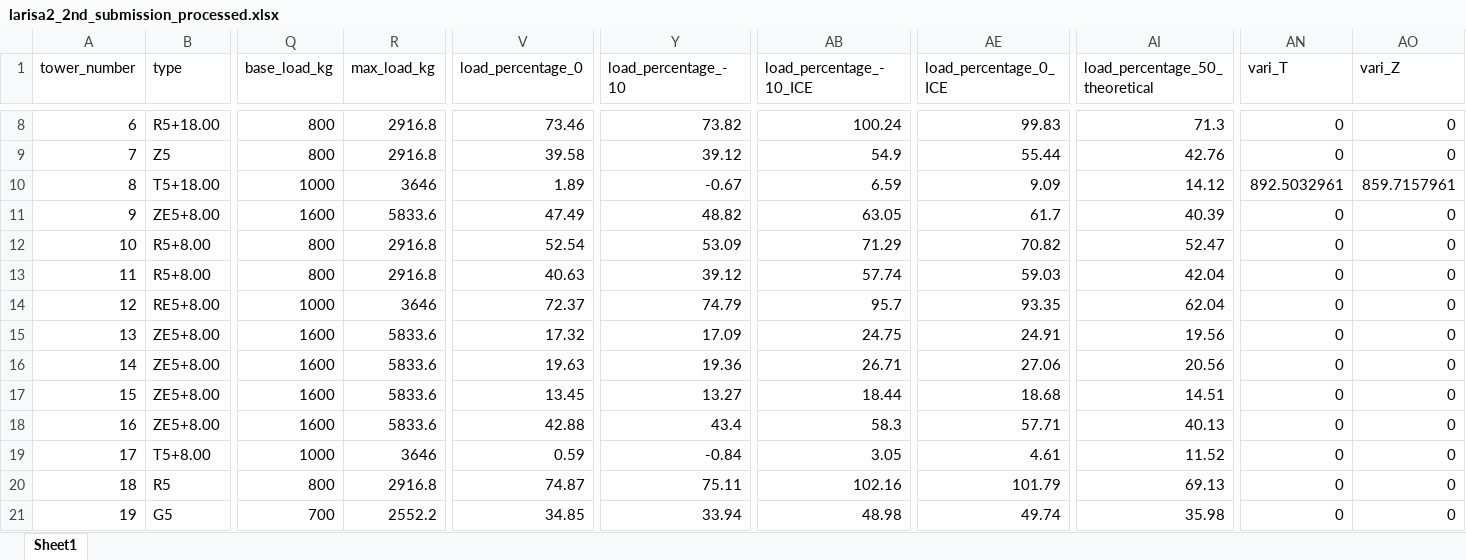
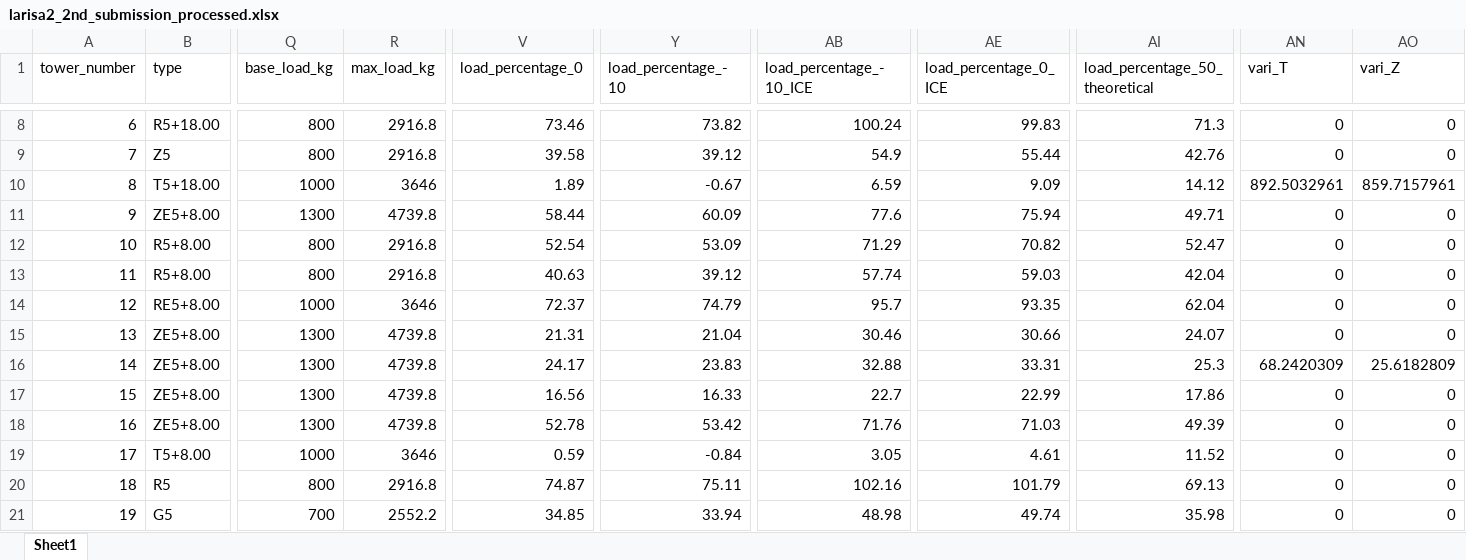
Before and after one commit to geoathan90/legacy_suite, an Excel workbook: Grammes/THL_Larisa/outputs/larisa2_2nd_submission_processed.xlsx, sheet Sheet1, drawn as a sheet; only a part is shown, gaps mark what is left out; values as stored, in another font and other column widths than the file's, no borders; the diff covers the shown part only; the diff names each change by its address in the sheet, - before the commit and + after, or states it on an @@ line.

```diff
--- a/Grammes/THL_Larisa/outputs/larisa2_2nd_submission_processed.xlsx (sheet Sheet1)
+++ b/Grammes/THL_Larisa/outputs/larisa2_2nd_submission_processed.xlsx (sheet Sheet1)
-Q11 (base_load_kg): 1600
+Q11 (base_load_kg): 1300
-R11 (max_load_kg): 5833.6
+R11 (max_load_kg): 4739.8
-V11 (load_percentage_0): 47.49
+V11 (load_percentage_0): 58.44
-Y11 (load_percentage_-10): 48.82
+Y11 (load_percentage_-10): 60.09
-AB11 (load_percentage_-10_ICE): 63.05
+AB11 (load_percentage_-10_ICE): 77.6
-AE11 (load_percentage_0_ICE): 61.7
+AE11 (load_percentage_0_ICE): 75.94
-AI11 (load_percentage_50_theoretical): 40.39
+AI11 (load_percentage_50_theoretical): 49.71
-Q15:Q18 (base_load_kg): 1600
+Q15:Q18 (base_load_kg): 1300
-R15:R18 (max_load_kg): 5833.6
+R15:R18 (max_load_kg): 4739.8
-V15 (load_percentage_0): 17.32
+V15 (load_percentage_0): 21.31
-Y15 (load_percentage_-10): 17.09
+Y15 (load_percentage_-10): 21.04
-AB15 (load_percentage_-10_ICE): 24.75
+AB15 (load_percentage_-10_ICE): 30.46
-AE15 (load_percentage_0_ICE): 24.91
+AE15 (load_percentage_0_ICE): 30.66
-AI15 (load_percentage_50_theoretical): 19.56
+AI15 (load_percentage_50_theoretical): 24.07
-V16 (load_percentage_0): 19.63
+V16 (load_percentage_0): 24.17
-Y16 (load_percentage_-10): 19.36
+Y16 (load_percentage_-10): 23.83
-AB16 (load_percentage_-10_ICE): 26.71
+AB16 (load_percentage_-10_ICE): 32.88
-AE16 (load_percentage_0_ICE): 27.06
+AE16 (load_percentage_0_ICE): 33.31
-AI16 (load_percentage_50_theoretical): 20.56
+AI16 (load_percentage_50_theoretical): 25.3
-AN16 (vari_Τ): 0
+AN16 (vari_Τ): 68.2420309
-AO16 (vari_Ζ): 0
+AO16 (vari_Ζ): 25.6182809
-V17 (load_percentage_0): 13.45
+V17 (load_percentage_0): 16.56
-Y17 (load_percentage_-10): 13.27
+Y17 (load_percentage_-10): 16.33
-AB17 (load_percentage_-10_ICE): 18.44
+AB17 (load_percentage_-10_ICE): 22.7
-AE17 (load_percentage_0_ICE): 18.68
+AE17 (load_percentage_0_ICE): 22.99
-AI17 (load_percentage_50_theoretical): 14.51
+AI17 (load_percentage_50_theoretical): 17.86
-V18 (load_percentage_0): 42.88
+V18 (load_percentage_0): 52.78
-Y18 (load_percentage_-10): 43.4
+Y18 (load_percentage_-10): 53.42
-AB18 (load_percentage_-10_ICE): 58.3
+AB18 (load_percentage_-10_ICE): 71.76
-AE18 (load_percentage_0_ICE): 57.71
+AE18 (load_percentage_0_ICE): 71.03
-AI18 (load_percentage_50_theoretical): 40.13
+AI18 (load_percentage_50_theoretical): 49.39
```
Also changed, not shown: 58 edited cells elsewhere in this sheet, 3 other files.
